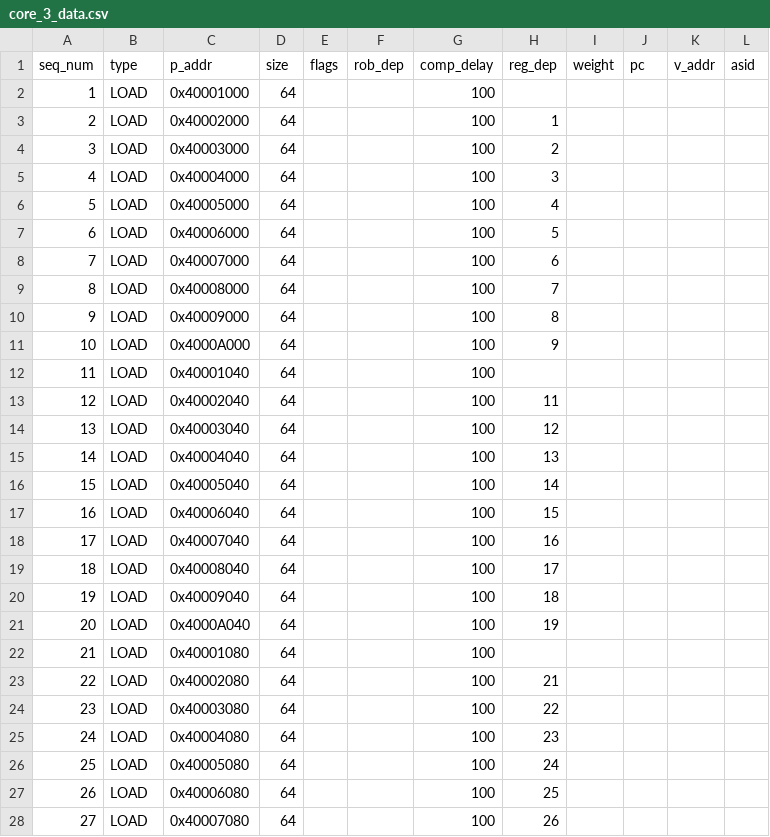
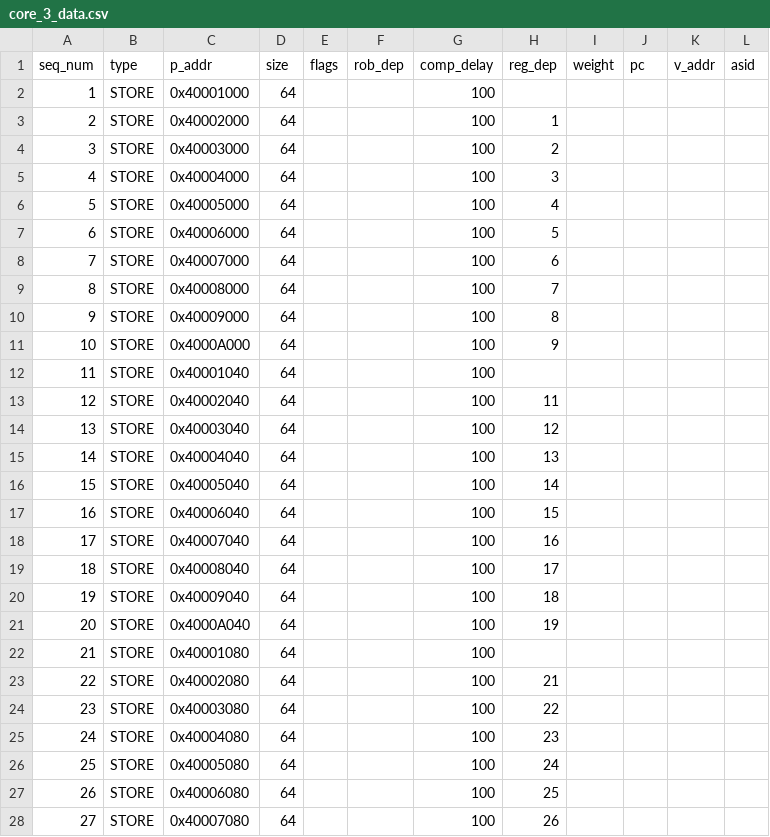
Before and after one commit to ryan-uwaterloo/chipyard_parrp, a CSV file: traces/csv/test_cases/nmshrs_test/core_3_data.csv, drawn as a sheet; only a part is shown; the diff covers the shown part only.

Commit message:
add tracegen relbuf, clean up comments in traceprototest, some work on graphs

```diff
--- a/traces/csv/test_cases/nmshrs_test/core_3_data.csv
+++ b/traces/csv/test_cases/nmshrs_test/core_3_data.csv
@@ -1,28 +1,28 @@
 seq_num,type,p_addr,size,flags,rob_dep,comp_delay,reg_dep,weight,pc,v_addr,asid
-1,LOAD,0x40001000,64,,,100,,,,,
-2,LOAD,0x40002000,64,,,100,1,,,,
-3,LOAD,0x40003000,64,,,100,2,,,,
-4,LOAD,0x40004000,64,,,100,3,,,,
-5,LOAD,0x40005000,64,,,100,4,,,,
-6,LOAD,0x40006000,64,,,100,5,,,,
-7,LOAD,0x40007000,64,,,100,6,,,,
-8,LOAD,0x40008000,64,,,100,7,,,,
-9,LOAD,0x40009000,64,,,100,8,,,,
-10,LOAD,0x4000A000,64,,,100,9,,,,
-11,LOAD,0x40001040,64,,,100,,,,,
-12,LOAD,0x40002040,64,,,100,11,,,,
-13,LOAD,0x40003040,64,,,100,12,,,,
-14,LOAD,0x40004040,64,,,100,13,,,,
-15,LOAD,0x40005040,64,,,100,14,,,,
-16,LOAD,0x40006040,64,,,100,15,,,,
-17,LOAD,0x40007040,64,,,100,16,,,,
-18,LOAD,0x40008040,64,,,100,17,,,,
-19,LOAD,0x40009040,64,,,100,18,,,,
-20,LOAD,0x4000A040,64,,,100,19,,,,
-21,LOAD,0x40001080,64,,,100,,,,,
-22,LOAD,0x40002080,64,,,100,21,,,,
-23,LOAD,0x40003080,64,,,100,22,,,,
-24,LOAD,0x40004080,64,,,100,23,,,,
-25,LOAD,0x40005080,64,,,100,24,,,,
-26,LOAD,0x40006080,64,,,100,25,,,,
-27,LOAD,0x40007080,64,,,100,26,,,,
+1,STORE,0x40001000,64,,,100,,,,,
+2,STORE,0x40002000,64,,,100,1,,,,
+3,STORE,0x40003000,64,,,100,2,,,,
+4,STORE,0x40004000,64,,,100,3,,,,
+5,STORE,0x40005000,64,,,100,4,,,,
+6,STORE,0x40006000,64,,,100,5,,,,
+7,STORE,0x40007000,64,,,100,6,,,,
+8,STORE,0x40008000,64,,,100,7,,,,
+9,STORE,0x40009000,64,,,100,8,,,,
+10,STORE,0x4000A000,64,,,100,9,,,,
+11,STORE,0x40001040,64,,,100,,,,,
+12,STORE,0x40002040,64,,,100,11,,,,
+13,STORE,0x40003040,64,,,100,12,,,,
+14,STORE,0x40004040,64,,,100,13,,,,
+15,STORE,0x40005040,64,,,100,14,,,,
+16,STORE,0x40006040,64,,,100,15,,,,
+17,STORE,0x40007040,64,,,100,16,,,,
+18,STORE,0x40008040,64,,,100,17,,,,
+19,STORE,0x40009040,64,,,100,18,,,,
+20,STORE,0x4000A040,64,,,100,19,,,,
+21,STORE,0x40001080,64,,,100,,,,,
+22,STORE,0x40002080,64,,,100,21,,,,
+23,STORE,0x40003080,64,,,100,22,,,,
+24,STORE,0x40004080,64,,,100,23,,,,
+25,STORE,0x40005080,64,,,100,24,,,,
+26,STORE,0x40006080,64,,,100,25,,,,
+27,STORE,0x40007080,64,,,100,26,,,,
```
Also changed, not shown: 149 edited cells elsewhere in this file, traces/csv/test_cases/nmshrs_test/core_1_data.csv, traces/csv/test_cases/nmshrs_test/core_2_data.csv, 33 other files.
